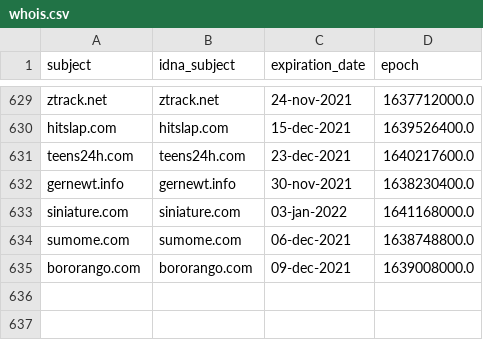
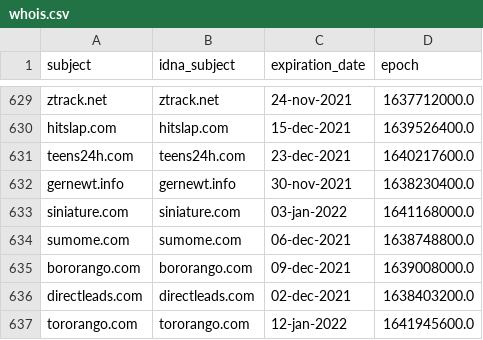
Before and after one commit to dead-hosts/hosts_web_mvps.org, a CSV file: .pyfunceble/whois.csv, drawn as a sheet; only a part is shown, gaps mark what is left out.

```diff
--- a/.pyfunceble/whois.csv
+++ b/.pyfunceble/whois.csv
@@ -635 +635,3 @@ sumome.com,sumome.com,06-dec-2021,1638748800.0
 bororango.com,bororango.com,09-dec-2021,1639008000.0
+directleads.com,directleads.com,02-dec-2021,1638403200.0
+tororango.com,tororango.com,12-jan-2022,1641945600.0
```
Also changed, not shown: .pyfunceble/inactive.csv, 9 other files.
